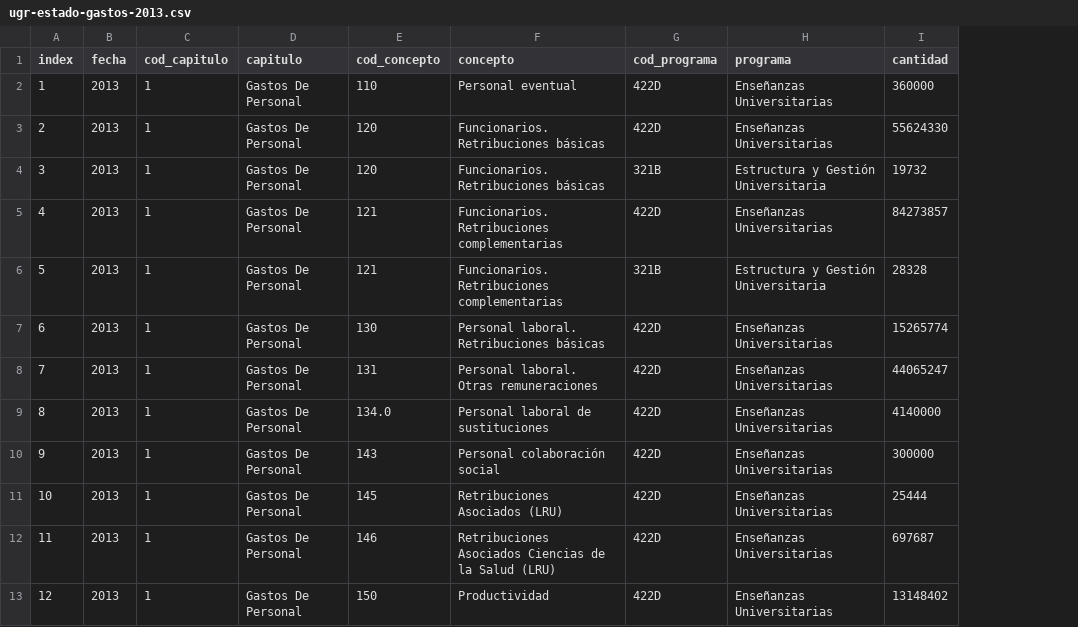
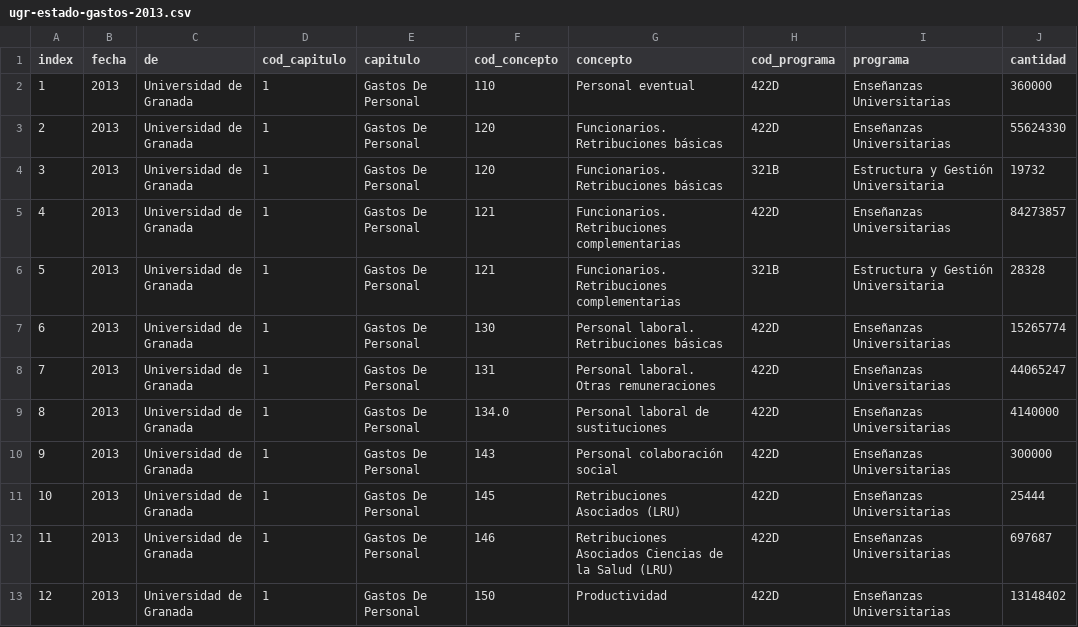
Before and after one commit to openkratio/ugr-presupuestos, a CSV file: ugr-estado-gastos-2013.csv, drawn as a sheet; only a part is shown; the diff names each change by its address in the sheet, - before the commit and + after, or states it on an @@ line.

Commit message:
[out/s] Bugfix en estado de gastos csv

```diff
--- a/ugr-estado-gastos-2013.csv
+++ b/ugr-estado-gastos-2013.csv
+column C (de), rows 2-13: all Universidad de Granada
```
